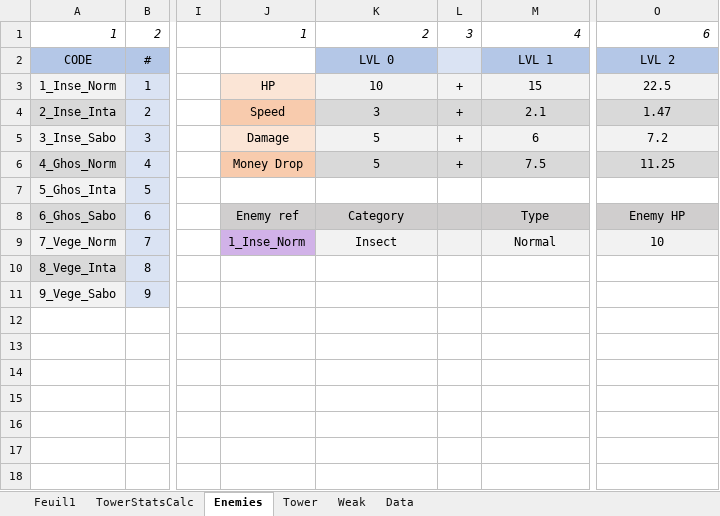
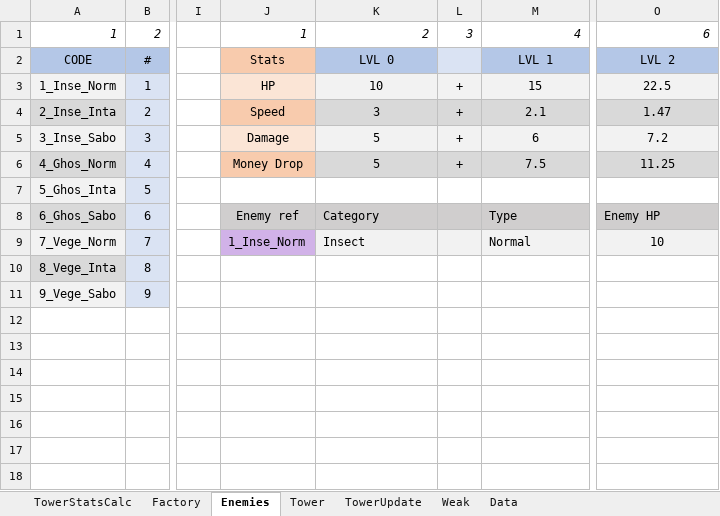
Before and after one commit to AFrenchDude/STD_Workshop, an Excel workbook: Documents/GameDesign/System_Design.xlsx, sheet Enemies, drawn as a sheet; only a part is shown, gaps mark what is left out; values as stored, in another font and other column widths than the file's, no borders; conditional formats not drawn; the diff names each change by its address in the sheet, - before the commit and + after, or states it on an @@ line.

Commit message:
UPDATE stat effect

```diff
--- a/Documents/GameDesign/System_Design.xlsx (sheet Enemies)
+++ b/Documents/GameDesign/System_Design.xlsx (sheet Enemies)
-sheet tab: Feuil1
+sheet tab: Factory
+sheet tab: TowerUpdate
-J2: (empty)
+J2: Stats
-J2 fill: none
+J2 fill: #F8CBAD
-K8:K9 alignment: center
+K8:K9 alignment: left
-M8:M9 alignment: center
+M8:M9 alignment: left
-O8 alignment: center
+O8 alignment: left
```
Also changed, not shown: sheet TowerStatsCalc, sheet Weak, sheet Tower, sheet Data, formulas that keep their value.
